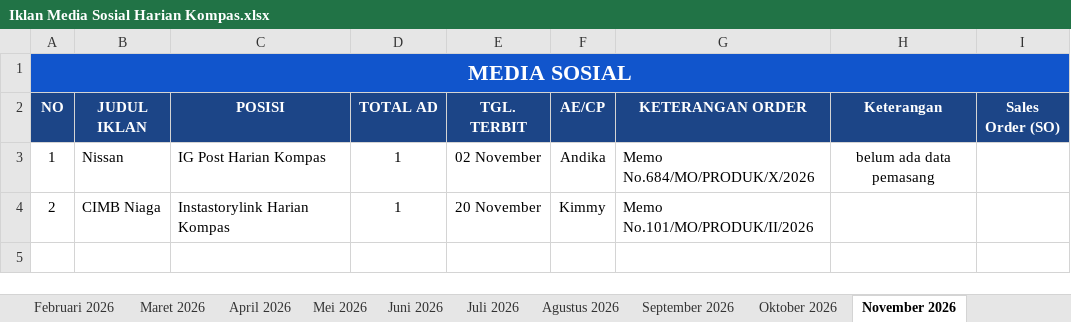
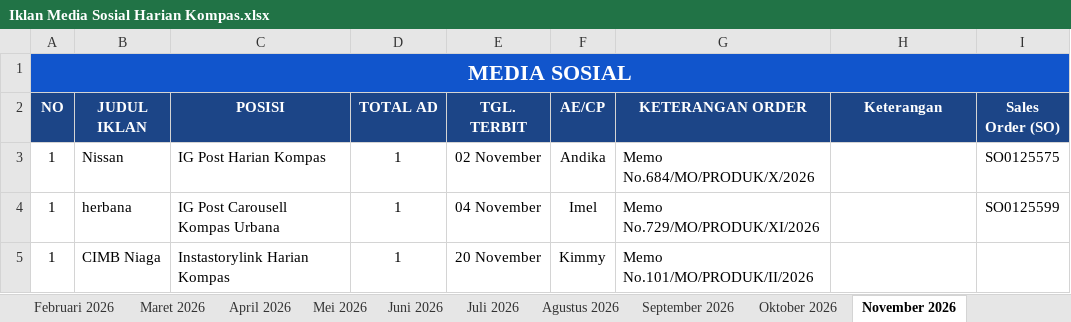
Before and after one commit to tejun219/iklanmedsos.kompas, an Excel workbook: Iklan Media Sosial Harian Kompas.xlsx, sheet November 2026, drawn as a sheet; values as stored, in another font and other column widths than the file's, no borders; charts and pictures not drawn; addresses are those after the commit; the diff names each change by its address in the sheet, - before the commit and + after, or states it on an @@ line.

Commit message:
Auto-update outline data: 2026-11-03 15:00:26

```diff
--- a/Iklan Media Sosial Harian Kompas.xlsx (sheet November 2026)
+++ b/Iklan Media Sosial Harian Kompas.xlsx (sheet November 2026)
-H3 (Keterangan): belum ada data pemasang
+H3 (Keterangan): (empty)
-I3 (Sales Order (SO)): (empty)
+I3 (Sales Order (SO)): SO0125575
+row 4: 1 | herbana | IG Post Carousell Kompas Urbana | 1 | 04 November | Imel | Memo No.729/MO/PRODUK/XI/2026 |  | SO0125599
-A5 (NO): 2
+A5 (NO): 1
```
Also changed, not shown: 1 other file.
